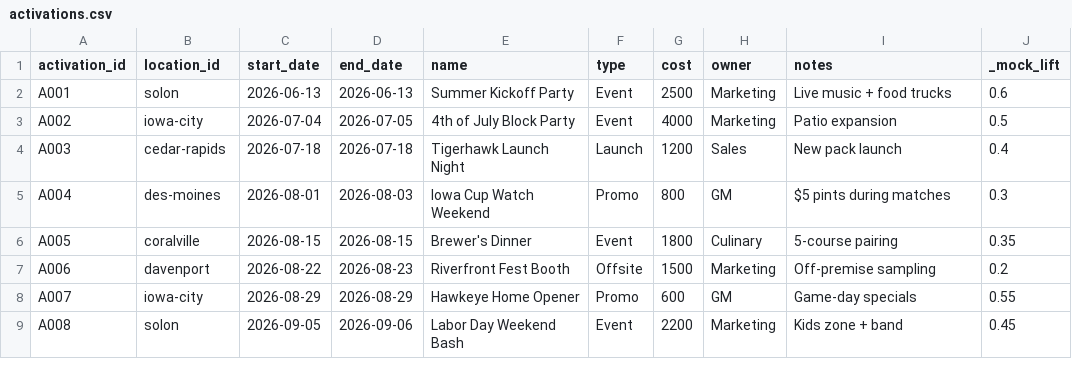
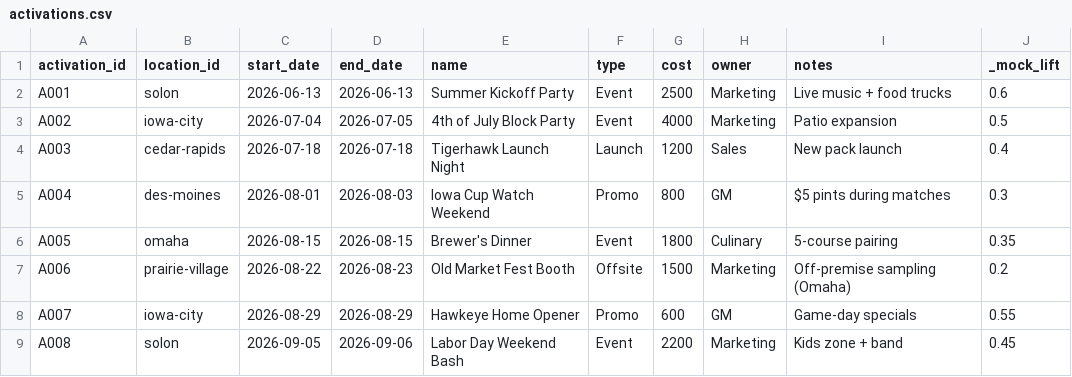
Before and after one commit to bgtroy2026/StorePortal, a CSV file: inputs/activations.csv, drawn as a sheet.

```diff
--- a/inputs/activations.csv
+++ b/inputs/activations.csv
@@ -5,4 +5,4 @@ A003,cedar-rapids,2026-07-18,2026-07-18,Tigerhawk Launch Night,Launch,1200,Sales
 A004,des-moines,2026-08-01,2026-08-03,Iowa Cup Watch Weekend,Promo,800,GM,$5 pints during matches,0.3
-A005,coralville,2026-08-15,2026-08-15,Brewer's Dinner,Event,1800,Culinary,5-course pairing,0.35
-A006,davenport,2026-08-22,2026-08-23,Riverfront Fest Booth,Offsite,1500,Marketing,Off-premise sampling,0.2
+A005,omaha,2026-08-15,2026-08-15,Brewer's Dinner,Event,1800,Culinary,5-course pairing,0.35
+A006,prairie-village,2026-08-22,2026-08-23,Old Market Fest Booth,Offsite,1500,Marketing,Off-premise sampling (Omaha),0.2
 A007,iowa-city,2026-08-29,2026-08-29,Hawkeye Home Opener,Promo,600,GM,Game-day specials,0.55
```
Also changed, not shown: inputs/targets.csv, 14 other files.
